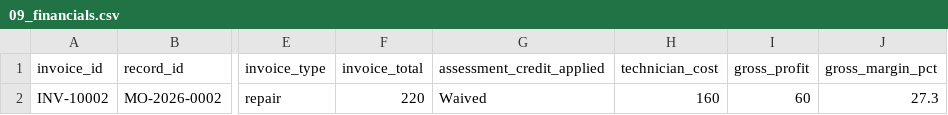
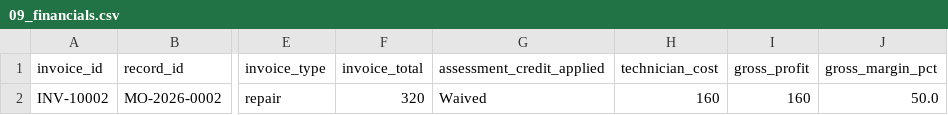
Before and after one commit to mariafe-jmbrandify/ai-property-maintenance-automation, a CSV file: data/sheets/09_financials.csv, drawn as a sheet; only a part is shown, gaps mark what is left out; the diff names each change by its address in the sheet, - before the commit and + after, or states it on an @@ line.

```diff
--- a/data/sheets/09_financials.csv
+++ b/data/sheets/09_financials.csv
-F2 (invoice_total): 220
+F2 (invoice_total): 320
-I2 (gross_profit): 60
+I2 (gross_profit): 160
-J2 (gross_margin_pct): 27.3
+J2 (gross_margin_pct): 50.0
```
Also changed, not shown: data/sheets/01_work_orders.csv, data/sheets/02_pm_companies.csv, 25 other files.
